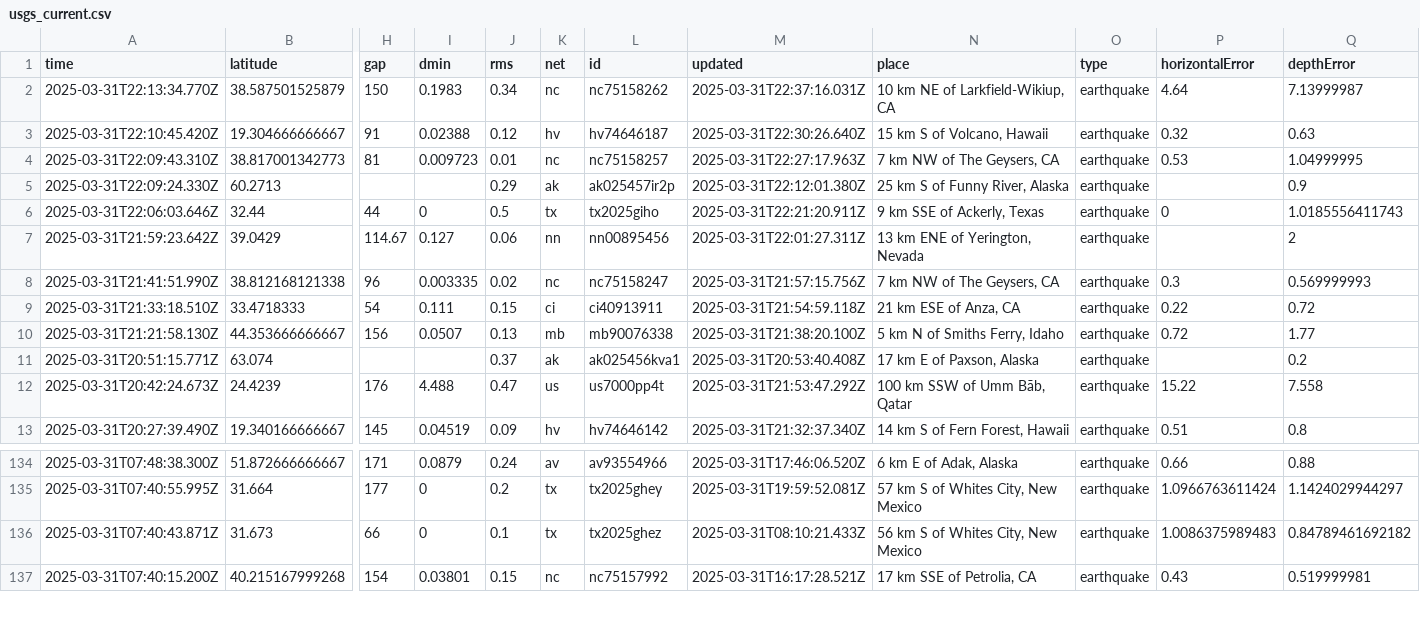
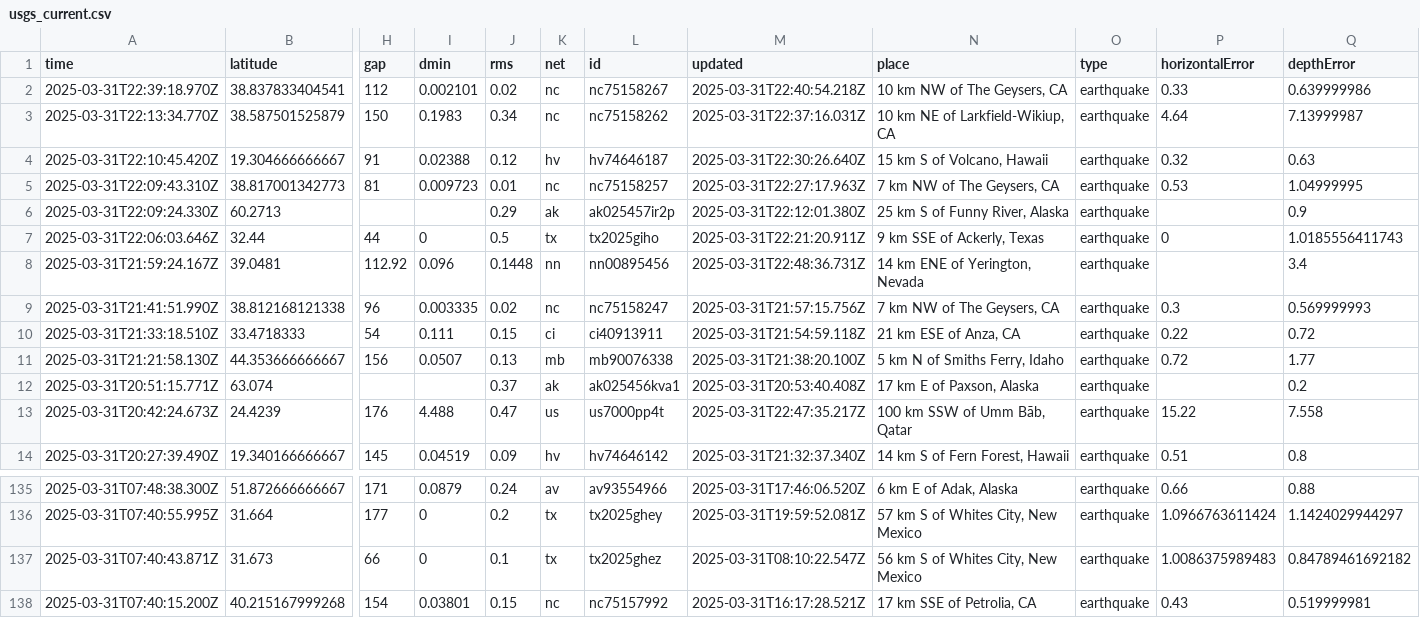
Before and after one commit to xaqanik/actions_test, a CSV file: usgs_current.csv, drawn as a sheet; only a part is shown, gaps mark what is left out; removed rows and columns are numbered as before the commit, all else as after; rows hold the shown columns only; the diff names each change by its address in the sheet, - before the commit and + after, or states it on an @@ line.

```diff
--- a/usgs_current.csv
+++ b/usgs_current.csv
+row 2: 2025-03-31T22:39:18.970Z | 38.837833404541 | 112 | 0.002101 | 0.02 | nc | nc75158267 | 2025-03-31T22:40:54.218Z | 10 km NW of The Geysers, CA | earthquake | 0.33 | 0.639999986
-row 7: 2025-03-31T21:59:23.642Z | 39.0429 | 114.67 | 0.127 | 0.06 | nn | nn00895456 | 2025-03-31T22:01:27.311Z | 13 km ENE of Yerington, Nevada | earthquake |  | 2
+row 8: 2025-03-31T21:59:24.167Z | 39.0481 | 112.92 | 0.096 | 0.1448 | nn | nn00895456 | 2025-03-31T22:48:36.731Z | 14 km ENE of Yerington, Nevada | earthquake |  | 3.4
-M13 (updated): 2025-03-31T21:53:47.292Z
+M13 (updated): 2025-03-31T22:47:35.217Z
-M137 (updated): 2025-03-31T08:10:21.433Z
+M137 (updated): 2025-03-31T08:10:22.547Z
```
